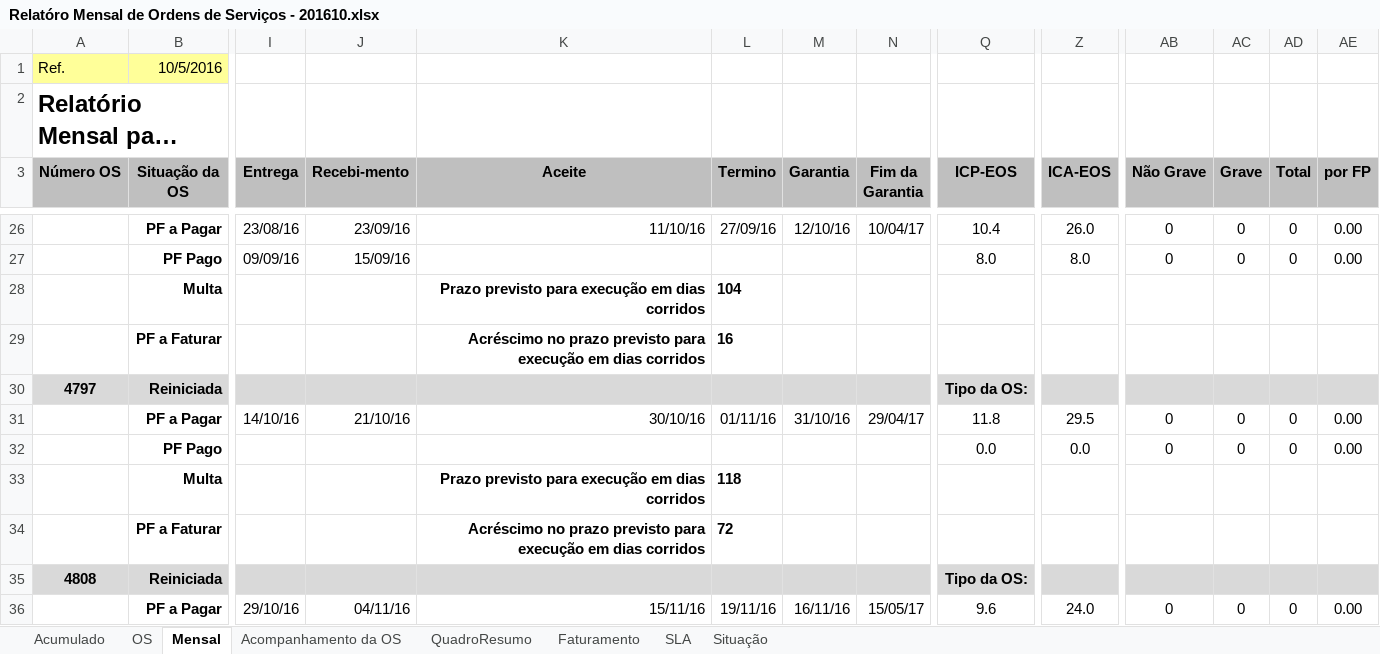
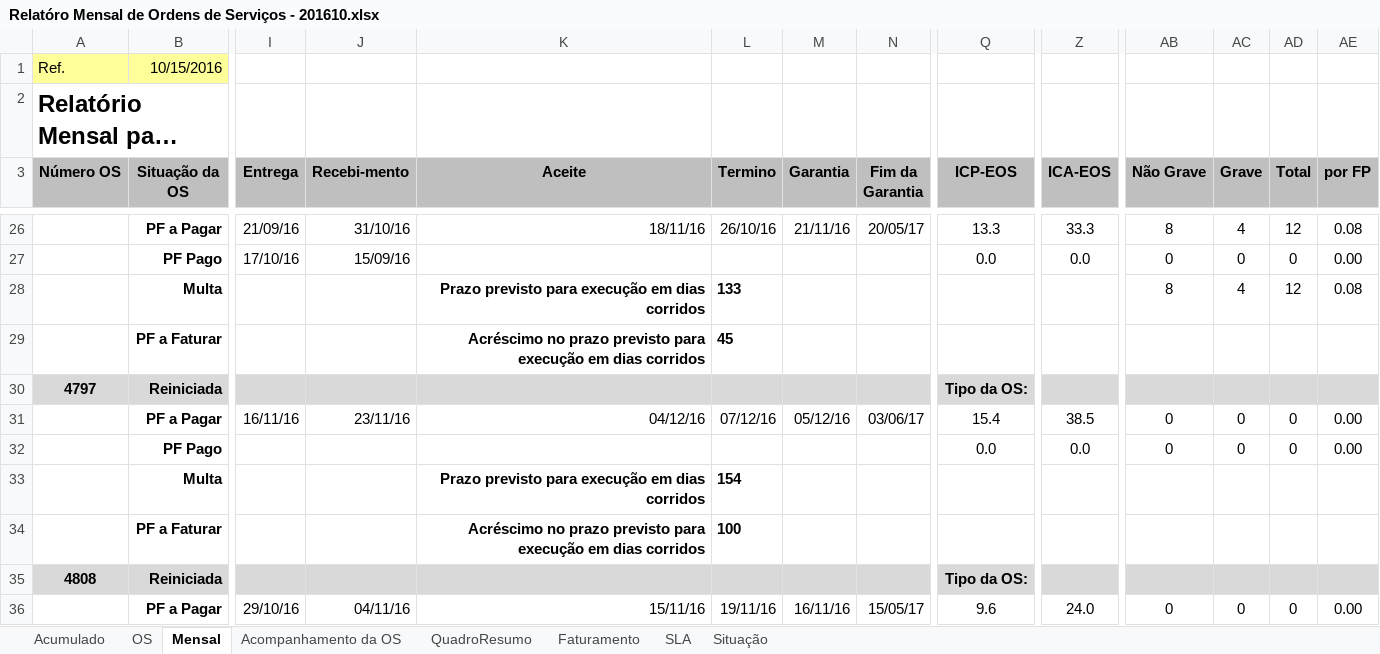
Before and after one commit to fredsilva/sistema, an Excel workbook: 00_GESTAO_GERAL/00_COMITE/04_RELATORIO_MENSAL/Relatóro Mensal de Ordens de Serviços - 201610.xlsx, sheet Mensal, drawn as a sheet; only a part is shown, gaps mark what is left out; long unchanged cells end in …; values as stored, in another font and other column widths than the file's, no borders; removed rows and columns are numbered as before the commit, all else as after; rows hold the shown columns only; the diff covers the shown part only; the diff names each change by its address in the sheet, - before the commit and + after, or states it on an @@ line.

Commit message:
Atualização do Boletim de Acompanhamento e Relatório Mensal de Pagamentos das OS - Ref. 2ª Quinzena de Out/2016.

```diff
--- a/00_GESTAO_GERAL/00_COMITE/04_RELATORIO_MENSAL/Relatóro Mensal de Ordens de Serviços - 201610.xlsx (sheet Mensal)
+++ b/00_GESTAO_GERAL/00_COMITE/04_RELATORIO_MENSAL/Relatóro Mensal de Ordens de Serviços - 201610.xlsx (sheet Mensal)
-B1 (Situação da OS): 10/5/2016
+B1 (Situação da OS): 10/15/2016
-I26 (Entrega): 23/08/16
+I26 (Entrega): 21/09/16
-J26 (Recebi-mento): 23/09/16
+J26 (Recebi-mento): 31/10/16
-K26 (Aceite): 11/10/16
+K26 (Aceite): 18/11/16
-L26 (Termino): 27/09/16
+L26 (Termino): 26/10/16
-M26 (Garantia): 12/10/16
+M26 (Garantia): 21/11/16
-N26 (Fim da Garantia): 10/04/17
+N26 (Fim da Garantia): 20/05/17
-Q26 (ICP-EOS): 10.4
+Q26 (ICP-EOS): 13.3
-Z26 (ICA-EOS): 26.0
+Z26 (ICA-EOS): 33.3
-AB26 (Não Grave): 0
+AB26 (Não Grave): 8
-AC26 (Grave): 0
+AC26 (Grave): 4
-AD26 (Total): 0
+AD26 (Total): 12
-AE26 (por FP): 0.00
+AE26 (por FP): 0.08
-I27 (Entrega): 09/09/16
+I27 (Entrega): 17/10/16
-Q27 (ICP-EOS): 8.0
+Q27 (ICP-EOS): 0.0
-Z27 (ICA-EOS): 8.0
+Z27 (ICA-EOS): 0.0
-row 28:  | Multa |  |  | Prazo previsto para execução em dias corridos | 104
+row 28:  | Multa |  |  | Prazo previsto para execução em dias corridos | 133 |  |  |  |  | 8 | 4 | 12 | 0.08
-L29 (Termino): 16
+L29 (Termino): 45
-I31 (Entrega): 14/10/16
+I31 (Entrega): 16/11/16
-J31 (Recebi-mento): 21/10/16
+J31 (Recebi-mento): 23/11/16
-K31 (Aceite): 30/10/16
+K31 (Aceite): 04/12/16
-L31 (Termino): 01/11/16
+L31 (Termino): 07/12/16
-M31 (Garantia): 31/10/16
+M31 (Garantia): 05/12/16
-N31 (Fim da Garantia): 29/04/17
+N31 (Fim da Garantia): 03/06/17
-Q31 (ICP-EOS): 11.8
+Q31 (ICP-EOS): 15.4
-Z31 (ICA-EOS): 29.5
+Z31 (ICA-EOS): 38.5
-L33 (Termino): 118
+L33 (Termino): 154
-L34 (Termino): 72
+L34 (Termino): 100
```
Also changed, not shown: 86 edited cells elsewhere in this sheet, sheet OS, sheet Acompanhamento da OS, 3 other files.
